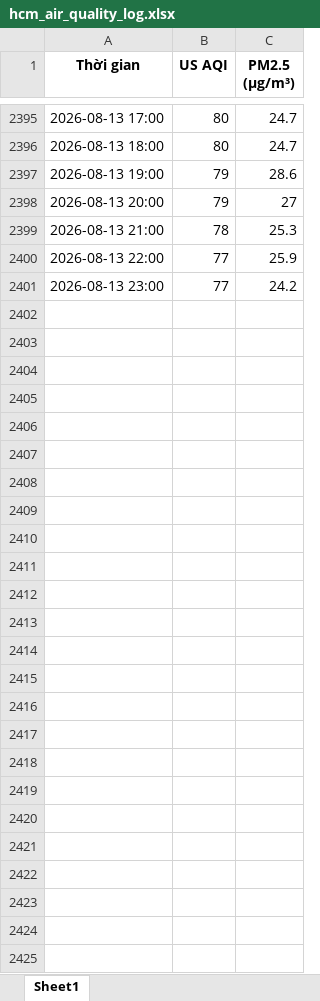
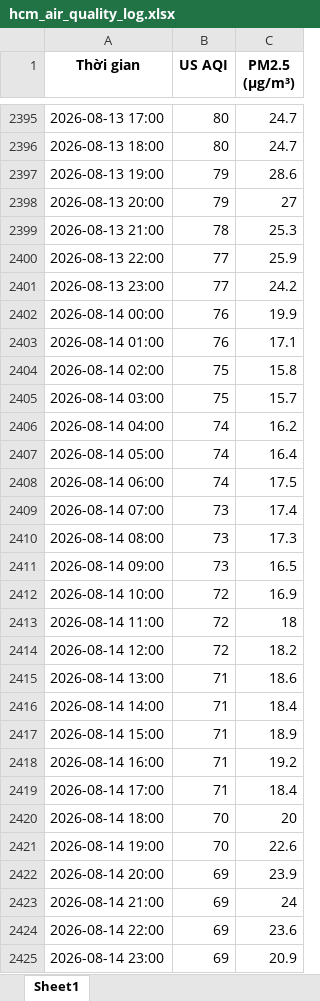
Before and after one commit to BetterCallJw/hcm-air-quality-tracker, an Excel workbook: hcm_air_quality_log.xlsx, sheet Sheet1, drawn as a sheet; only a part is shown, gaps mark what is left out; values as stored, in another font and other column widths than the file's, no borders; the diff names each change by its address in the sheet, - before the commit and + after, or states it on an @@ line.

```diff
--- a/hcm_air_quality_log.xlsx (sheet Sheet1)
+++ b/hcm_air_quality_log.xlsx (sheet Sheet1)
+row 2402: 2026-08-14 00:00 | 76 | 19.9
+row 2403: 2026-08-14 01:00 | 76 | 17.1
+row 2404: 2026-08-14 02:00 | 75 | 15.8
+row 2405: 2026-08-14 03:00 | 75 | 15.7
+row 2406: 2026-08-14 04:00 | 74 | 16.2
+row 2407: 2026-08-14 05:00 | 74 | 16.4
+row 2408: 2026-08-14 06:00 | 74 | 17.5
+row 2409: 2026-08-14 07:00 | 73 | 17.4
+row 2410: 2026-08-14 08:00 | 73 | 17.3
+row 2411: 2026-08-14 09:00 | 73 | 16.5
+row 2412: 2026-08-14 10:00 | 72 | 16.9
+row 2413: 2026-08-14 11:00 | 72 | 18
+row 2414: 2026-08-14 12:00 | 72 | 18.2
+row 2415: 2026-08-14 13:00 | 71 | 18.6
+row 2416: 2026-08-14 14:00 | 71 | 18.4
+row 2417: 2026-08-14 15:00 | 71 | 18.9
+row 2418: 2026-08-14 16:00 | 71 | 19.2
+row 2419: 2026-08-14 17:00 | 71 | 18.4
+row 2420: 2026-08-14 18:00 | 70 | 20
+row 2421: 2026-08-14 19:00 | 70 | 22.6
+row 2422: 2026-08-14 20:00 | 69 | 23.9
+row 2423: 2026-08-14 21:00 | 69 | 24
+row 2424: 2026-08-14 22:00 | 69 | 23.6
+row 2425: 2026-08-14 23:00 | 69 | 20.9
```
